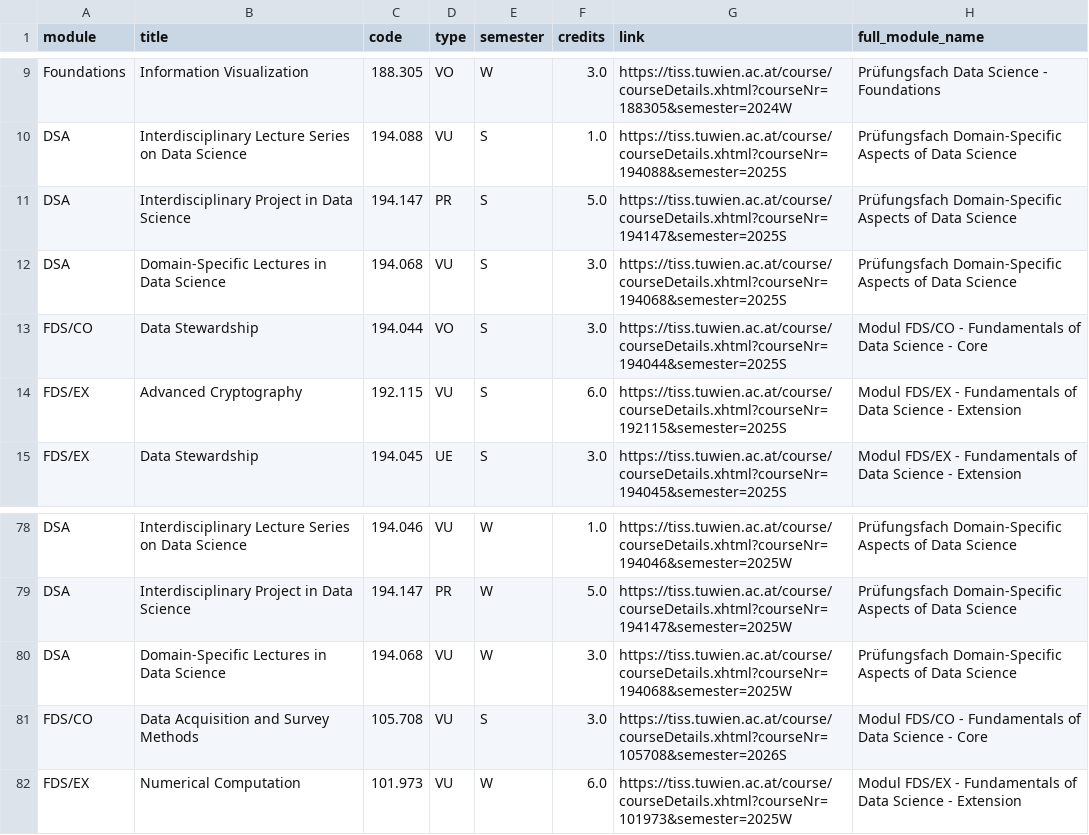
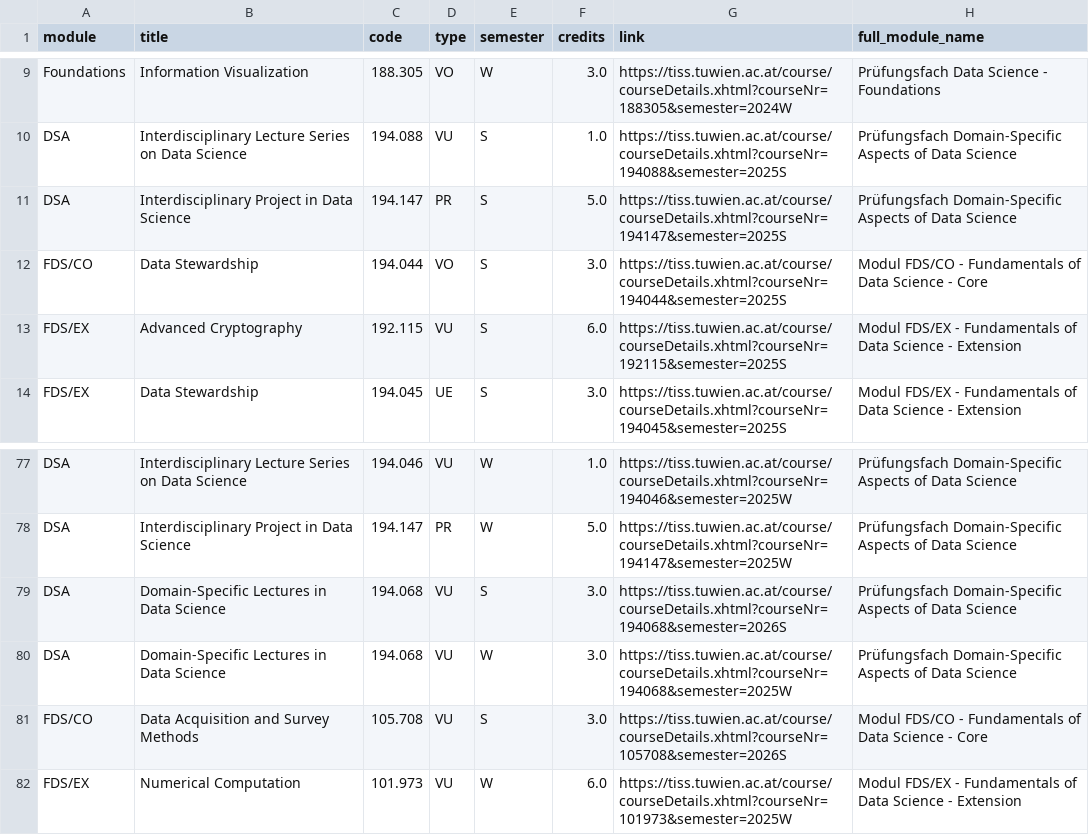
Before and after one commit to Emile-Jn/tiss-curriculum-scraper, a TSV file: curriculum.tsv, drawn as a sheet; only a part is shown, gaps mark what is left out.

```diff
--- a/curriculum.tsv
+++ b/curriculum.tsv
@@ -11,3 +11,2 @@ DSA	Interdisciplinary Lecture Series on Data Science	194.088	VU	S	1.0	https://ti
 DSA	Interdisciplinary Project in Data Science	194.147	PR	S	5.0	https://tiss.tuwien.ac.at/course/courseDetails.xhtml?courseNr=194147&semester=2025S	Prüfungsfach Domain-Specific Aspects of Data Science
-DSA	Domain-Specific Lectures in Data Science	194.068	VU	S	3.0	https://tiss.tuwien.ac.at/course/courseDetails.xhtml?courseNr=194068&semester=2025S	Prüfungsfach Domain-Specific Aspects of Data Science
 FDS/CO	Data Stewardship	194.044	VO	S	3.0	https://tiss.tuwien.ac.at/course/courseDetails.xhtml?courseNr=194044&semester=2025S	Modul FDS/CO - Fundamentals of Data Science - Core
@@ -79,2 +78,3 @@ DSA	Interdisciplinary Lecture Series on Data Science	194.046	VU	W	1.0	https://ti
 DSA	Interdisciplinary Project in Data Science	194.147	PR	W	5.0	https://tiss.tuwien.ac.at/course/courseDetails.xhtml?courseNr=194147&semester=2025W	Prüfungsfach Domain-Specific Aspects of Data Science
+DSA	Domain-Specific Lectures in Data Science	194.068	VU	S	3.0	https://tiss.tuwien.ac.at/course/courseDetails.xhtml?courseNr=194068&semester=2026S	Prüfungsfach Domain-Specific Aspects of Data Science
 DSA	Domain-Specific Lectures in Data Science	194.068	VU	W	3.0	https://tiss.tuwien.ac.at/course/courseDetails.xhtml?courseNr=194068&semester=2025W	Prüfungsfach Domain-Specific Aspects of Data Science
```
